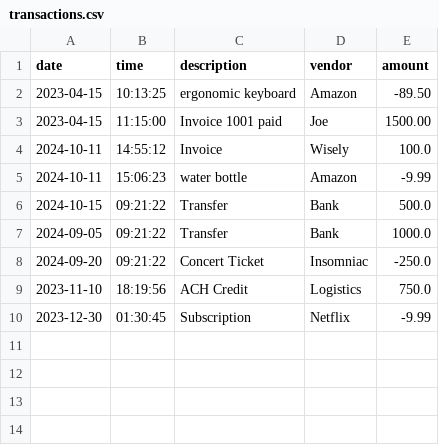
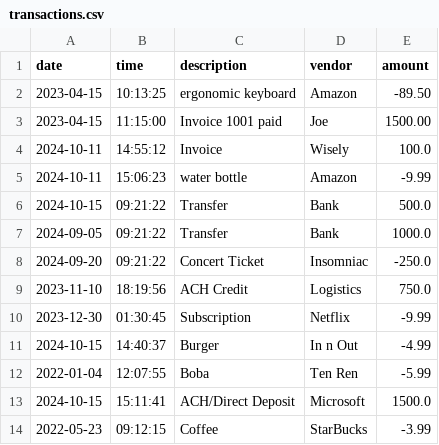
Before and after one commit to nitrodum/Capstone-1-Accounting-Ledger-Application, a CSV file: AccountingLedgerApplication/transactions.csv, drawn as a sheet.

Commit message:
Added option to add date to transactions and made a validation check for it

```diff
--- a/AccountingLedgerApplication/transactions.csv
+++ b/AccountingLedgerApplication/transactions.csv
@@ -10 +10,5 @@ date|time|description|vendor|amount
 2023-12-30|01:30:45|Subscription|Netflix|-9.99
+2024-10-15|14:40:37|Burger|In n Out|-4.99
+2022-01-04|12:07:55|Boba|Ten Ren|-5.99
+2024-10-15|15:11:41|ACH/Direct Deposit|Microsoft|1500.0
+2022-05-23|09:12:15|Coffee|StarBucks|-3.99
```
Also changed, not shown: 1 other file.
